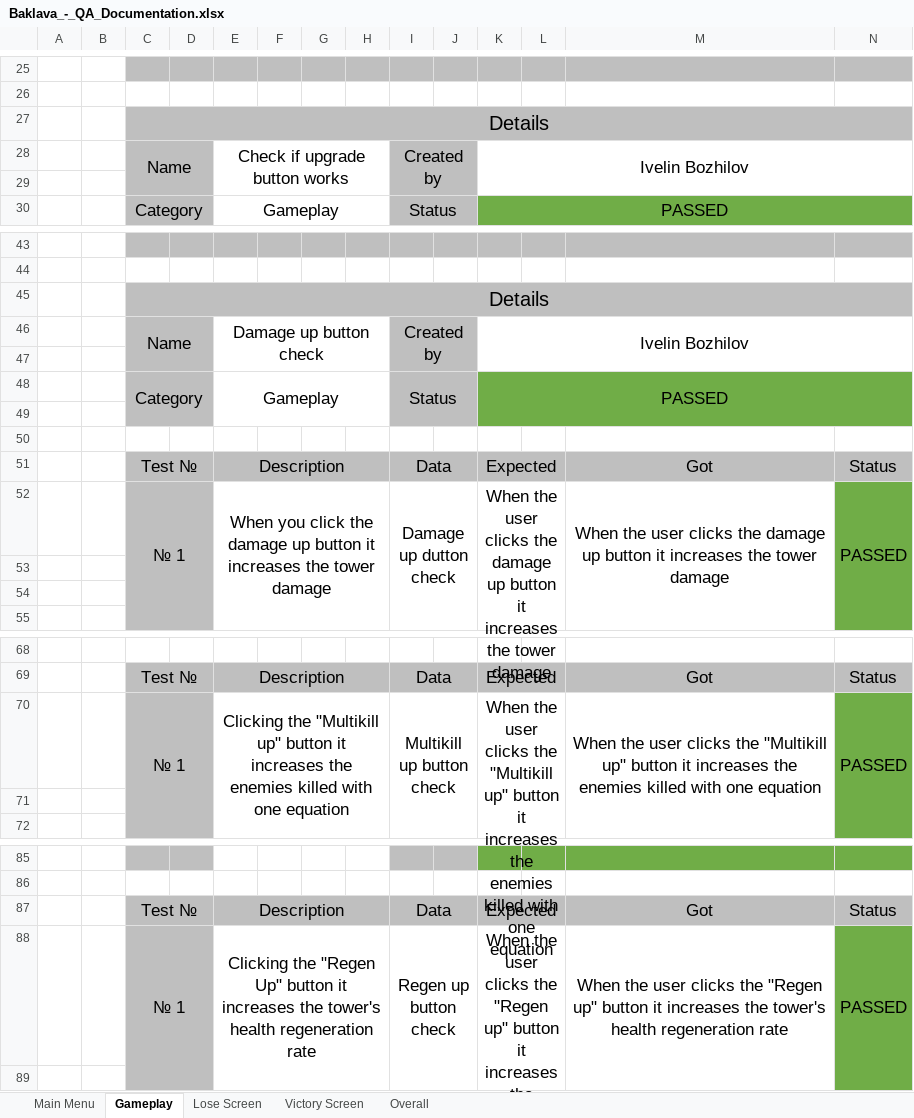
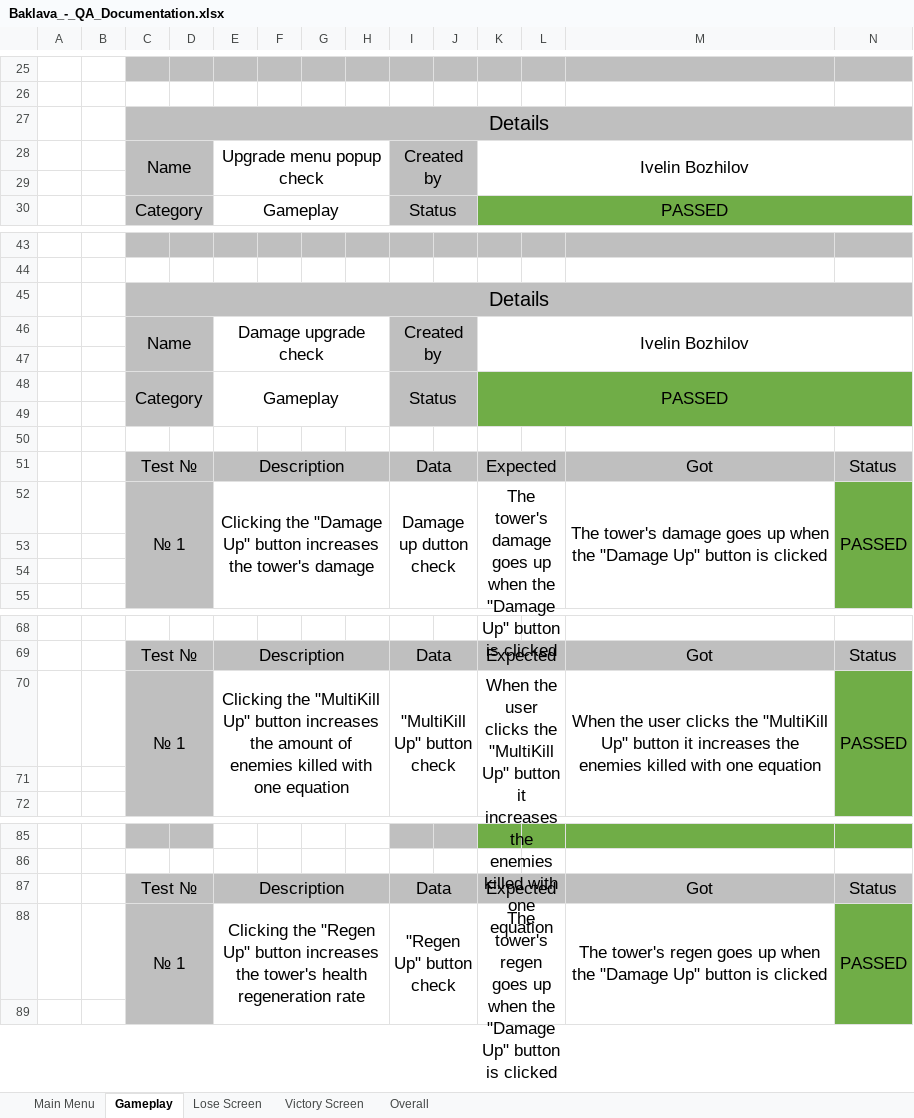
Before and after one commit to Reactor-benchmarks/baklava, an Excel workbook: docs/Baklava_-_QA_Documentation.xlsx, sheet Gameplay, drawn as a sheet; only a part is shown, gaps mark what is left out; values as stored, in another font and other column widths than the file's, no borders; the diff covers the shown part only; the diff names each change by its address in the sheet, - before the commit and + after, or states it on an @@ line.

```diff
--- a/docs/Baklava_-_QA_Documentation.xlsx (sheet Gameplay)
+++ b/docs/Baklava_-_QA_Documentation.xlsx (sheet Gameplay)
-E28: Check if upgrade button works
+E28: Upgrade menu popup check
-E46: Damage up button check
+E46: Damage upgrade check
-E52: When you click the damage up button it increases the tower damage
+E52: Clicking the "Damage Up" button increases the tower's damage
-K52: When the user clicks the damage up button it increases the tower damage
+K52: The tower's damage goes up when the "Damage Up" button is clicked
-M52: When the user clicks the damage up button it increases the tower damage
+M52: The tower's damage goes up when the "Damage Up" button is clicked
-E70: Clicking the "Multikill up" button it increases the enemies killed…
+E70: Clicking the "MultiKill Up" button increases the amount of enemies killed…
-I70: Multikill up button check
+I70: "MultiKill Up" button check
-K70: …clicks the "Multikill up" button it…
+K70: …clicks the "MultiKill Up" button it…
-M70: …clicks the "Multikill up" button it…
+M70: …clicks the "MultiKill Up" button it…
-E88: …Up" button it increases the…
+E88: …Up" button increases the…
-I88: Regen up button check
+I88: "Regen Up" button check
-K88: When the user clicks the "Regen up" button it increases the tower's health regeneration rate
+K88: The tower's regen goes up when the "Damage Up" button is clicked
-M88: When the user clicks the "Regen up" button it increases the tower's health regeneration rate
+M88: The tower's regen goes up when the "Damage Up" button is clicked
```
Also changed, not shown: 2 edited cells elsewhere in this sheet, 2 other files.
